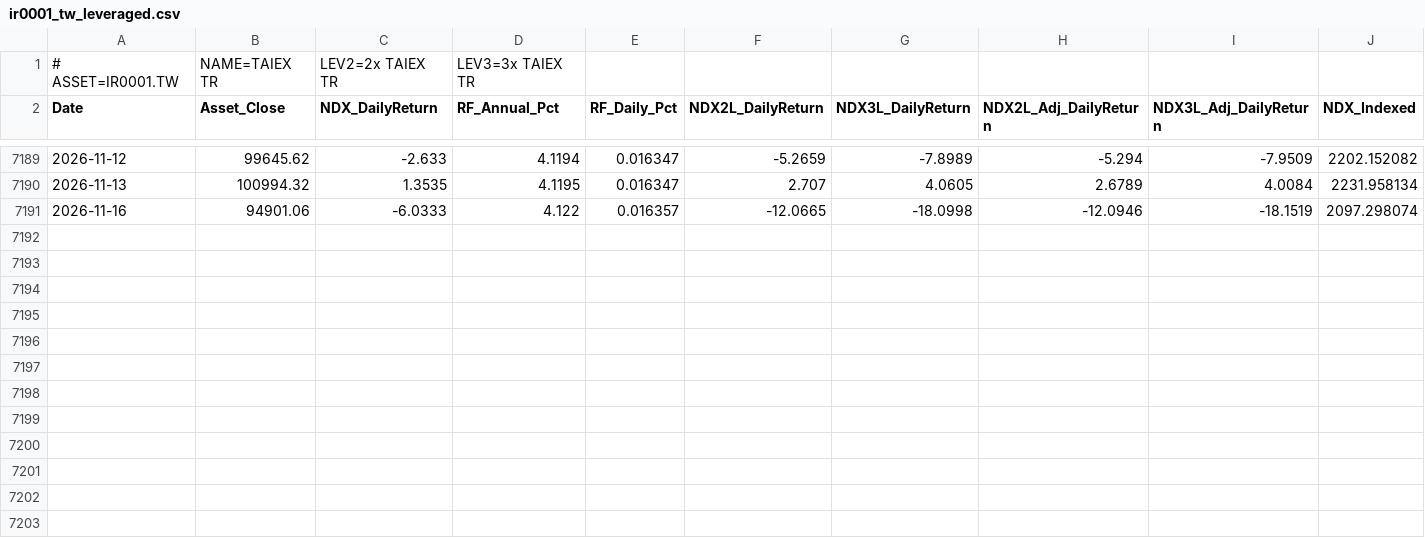
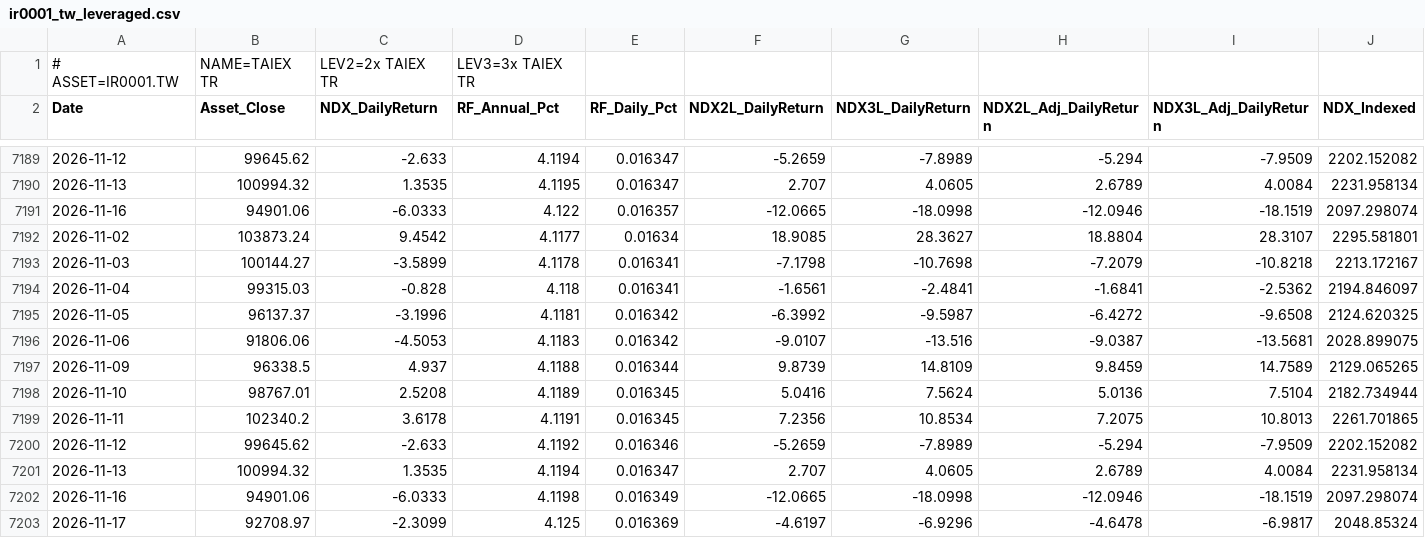
Before and after one commit to petahung/monte_carlo_sim, a CSV file: data/ir0001_tw_leveraged.csv, drawn as a sheet; only a part is shown, gaps mark what is left out; rows hold the shown columns only; the diff names each change by its address in the sheet, - before the commit and + after, or states it on an @@ line.

```diff
--- a/data/ir0001_tw_leveraged.csv
+++ b/data/ir0001_tw_leveraged.csv
+row 7192: 2026-11-02 | 103873.24 | 9.4542 | 4.1177 | 0.01634 | 18.9085 | 28.3627 | 18.8804 | 28.3107 | 2295.581801
+row 7193: 2026-11-03 | 100144.27 | -3.5899 | 4.1178 | 0.016341 | -7.1798 | -10.7698 | -7.2079 | -10.8218 | 2213.172167
+row 7194: 2026-11-04 | 99315.03 | -0.828 | 4.118 | 0.016341 | -1.6561 | -2.4841 | -1.6841 | -2.5362 | 2194.846097
+row 7195: 2026-11-05 | 96137.37 | -3.1996 | 4.1181 | 0.016342 | -6.3992 | -9.5987 | -6.4272 | -9.6508 | 2124.620325
+row 7196: 2026-11-06 | 91806.06 | -4.5053 | 4.1183 | 0.016342 | -9.0107 | -13.516 | -9.0387 | -13.5681 | 2028.899075
+row 7197: 2026-11-09 | 96338.5 | 4.937 | 4.1188 | 0.016344 | 9.8739 | 14.8109 | 9.8459 | 14.7589 | 2129.065265
+row 7198: 2026-11-10 | 98767.01 | 2.5208 | 4.1189 | 0.016345 | 5.0416 | 7.5624 | 5.0136 | 7.5104 | 2182.734944
+row 7199: 2026-11-11 | 102340.2 | 3.6178 | 4.1191 | 0.016345 | 7.2356 | 10.8534 | 7.2075 | 10.8013 | 2261.701865
+row 7200: 2026-11-12 | 99645.62 | -2.633 | 4.1192 | 0.016346 | -5.2659 | -7.8989 | -5.294 | -7.9509 | 2202.152082
+row 7201: 2026-11-13 | 100994.32 | 1.3535 | 4.1194 | 0.016347 | 2.707 | 4.0605 | 2.6789 | 4.0084 | 2231.958134
+row 7202: 2026-11-16 | 94901.06 | -6.0333 | 4.1198 | 0.016349 | -12.0665 | -18.0998 | -12.0946 | -18.1519 | 2097.298074
+row 7203: 2026-11-17 | 92708.97 | -2.3099 | 4.125 | 0.016369 | -4.6197 | -6.9296 | -4.6478 | -6.9817 | 2048.85324
```
Also changed, not shown: data/0050_tw_leveraged.csv, data/btc-usd_leveraged.csv, 4 other files.
